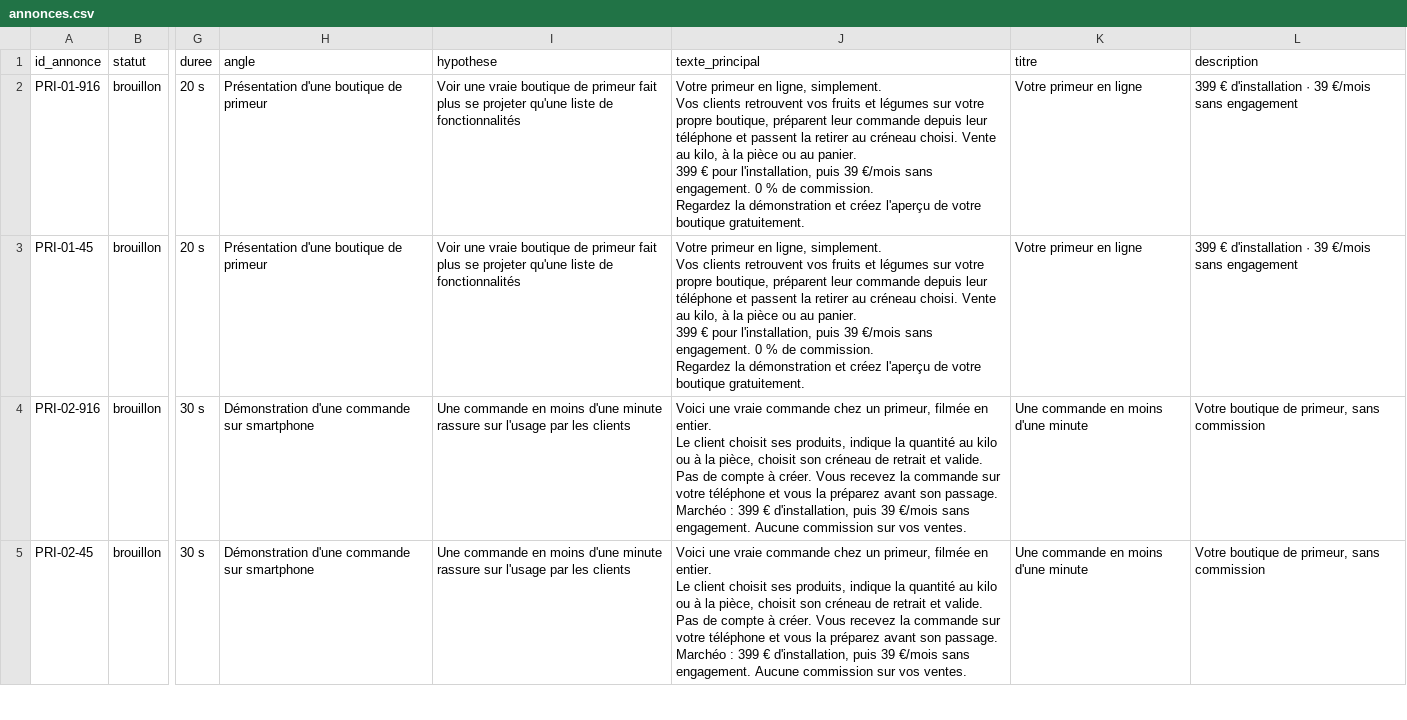
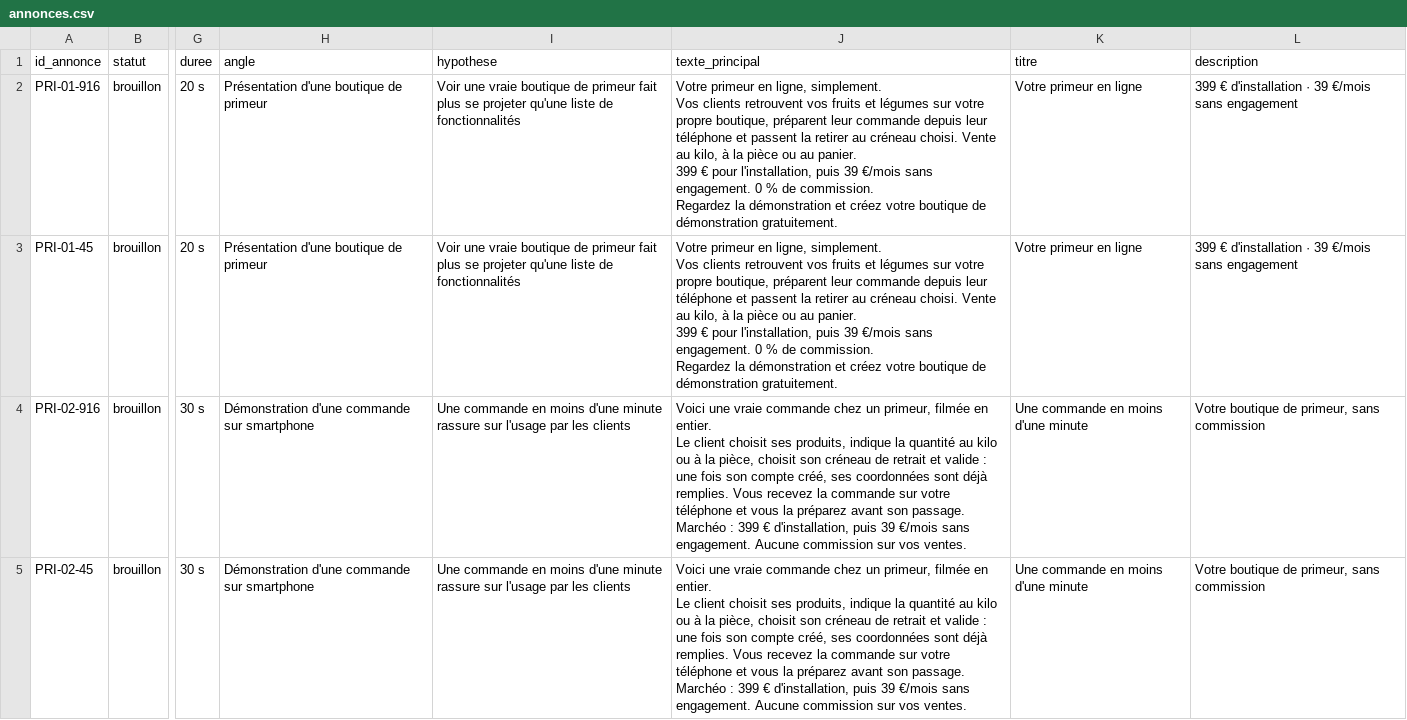
Before and after one commit to Talentine/chez-christophe, a CSV file: marketing/meta-ads/annonces.csv, drawn as a sheet; only a part is shown, gaps mark what is left out; the diff covers the shown part only; the diff names each change by its address in the sheet, - before the commit and + after, or states it on an @@ line.

```diff
--- a/marketing/meta-ads/annonces.csv
+++ b/marketing/meta-ads/annonces.csv
-J2:J3 (texte_principal): …et créez l'aperçu de votre boutique gratuitement.
+J2:J3 (texte_principal): …et créez votre boutique de démonstration gratuitement.
-J4:J5 (texte_principal): …retrait et valide. Pas de compte à créer. Vous recevez…
+J4:J5 (texte_principal): …retrait et valide : une fois son compte créé, ses coordonnées sont déjà remplies. Vous recevez…
```
Also changed, not shown: 18 edited cells elsewhere in this file, 7 other files.
